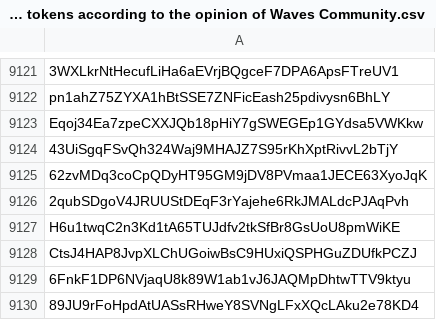
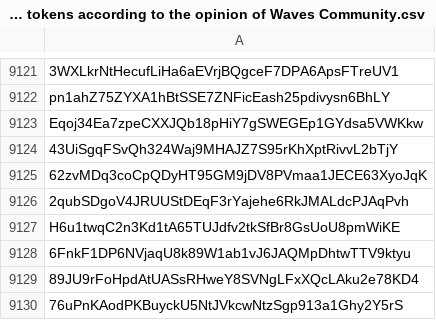
Before and after one commit to wavesplatform/waves-community, a CSV file: Scam tokens according to the opinion of Waves Community.csv, drawn as a sheet; only a part is shown, gaps mark what is left out; the shorter side is filled out with more unchanged rows; the diff names each change by its address in the sheet, - before the commit and + after, or states it on an @@ line.

Commit message:
Updates

```diff
--- a/Scam tokens according to the opinion of Waves Community.csv
+++ b/Scam tokens according to the opinion of Waves Community.csv
-row 9128: CtsJ4HAP8JvpXLChUGoiwBsC9HUxiQSPHGuZDUfkPCZJ
```
